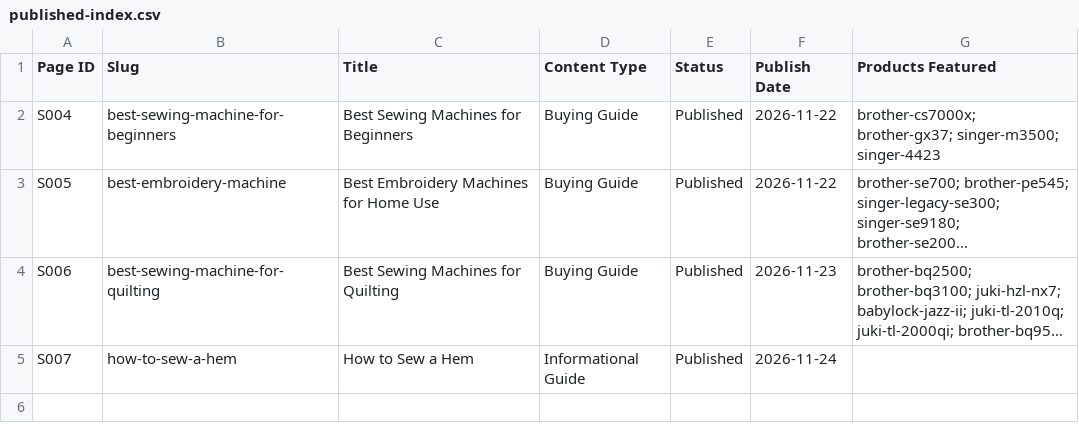
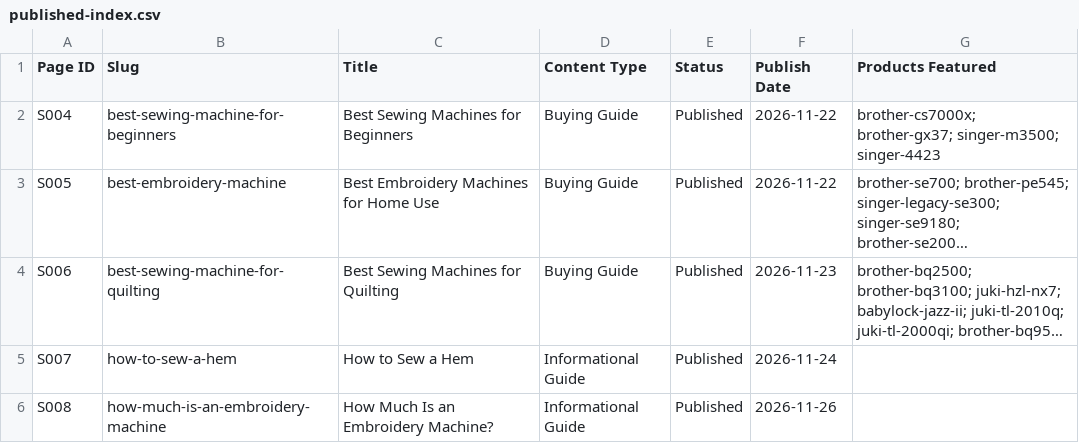
Before and after one commit to zeeshanliaquat890-blip/sewandhoop, a CSV file: product-master/published-index.csv, drawn as a sheet; long unchanged cells end in …; the diff names each change by its address in the sheet, - before the commit and + after, or states it on an @@ line.

```diff
--- a/product-master/published-index.csv
+++ b/product-master/published-index.csv
+row 6: S008 | how-much-is-an-embroidery-machine | How Much Is an Embroidery Machine? | Informational Guide | Published | 2026-11-26
```
Also changed, not shown: product-master/claim-ledger.csv, 10 other files.
